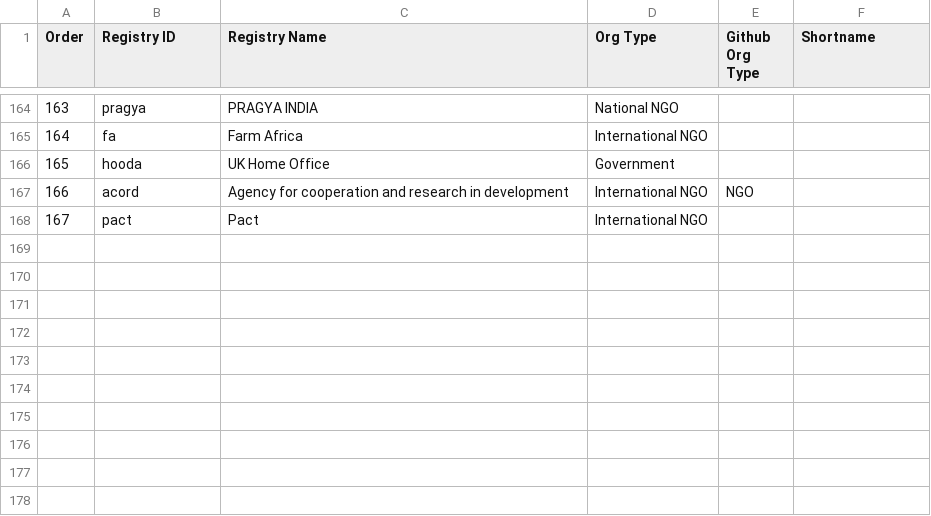
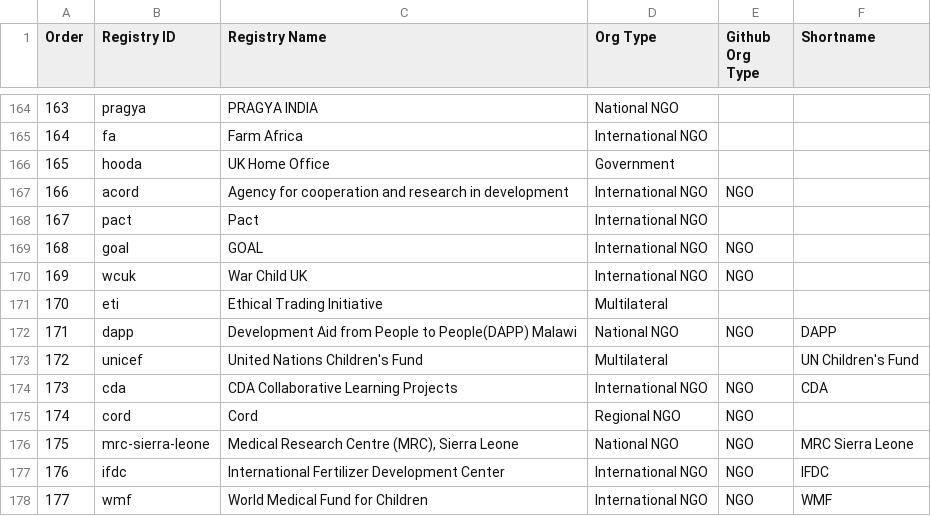
Before and after one commit to Bjwebb/IATI-Transparency_Indicator, a CSV file: helpers/publisher_mapping.csv, drawn as a sheet; only a part is shown, gaps mark what is left out; the diff names each change by its address in the sheet, - before the commit and + after, or states it on an @@ line.

Commit message:
A few updates as we run the scripts once again this month README gets some notes about running again and what to back up, and the order in which we can run things. transparency_tests alterations are minor - there is a break point to output duplicate id's if you want to fiddle in the code for that info publisher_mapping.csv gets updated with all the latest publishers

```diff
--- a/helpers/publisher_mapping.csv
+++ b/helpers/publisher_mapping.csv
+row 169: 168 | goal | GOAL | International NGO | NGO
+row 170: 169 | wcuk | War Child UK | International NGO | NGO
+row 171: 170 | eti | Ethical Trading Initiative | Multilateral
+row 172: 171 | dapp | Development Aid from People to People(DAPP) Malawi | National NGO | NGO | DAPP
+row 173: 172 | unicef | United Nations Children's Fund | Multilateral |  | UN Children's Fund
+row 174: 173 | cda | CDA Collaborative Learning Projects | International NGO | NGO | CDA
+row 175: 174 | cord | Cord | Regional NGO | NGO
+row 176: 175 | mrc-sierra-leone | Medical Research Centre (MRC), Sierra Leone | National NGO | NGO | MRC Sierra Leone
+row 177: 176 | ifdc | International Fertilizer Development Center | International NGO | NGO | IFDC
+row 178: 177 | wmf | World Medical Fund for Children | International NGO | NGO | WMF
```
Also changed, not shown: 2 other files.
